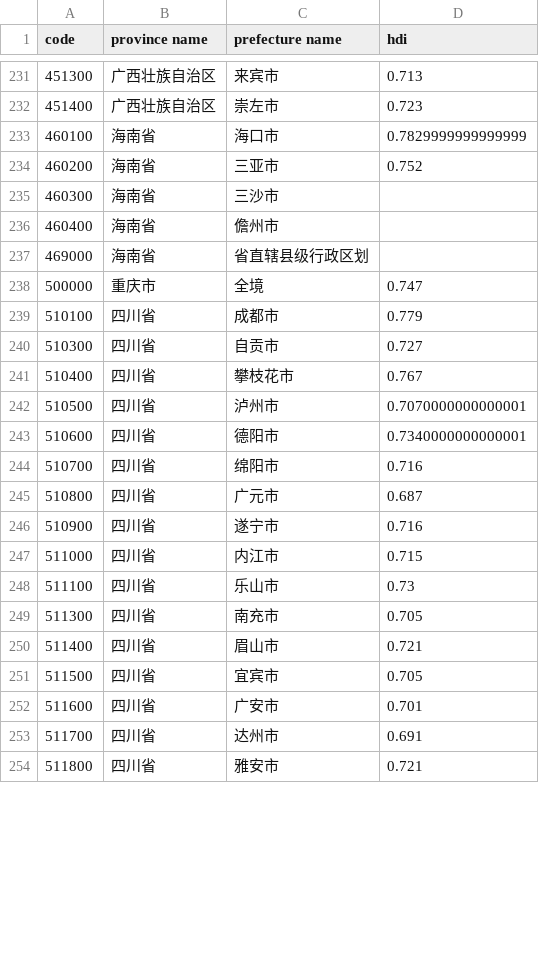
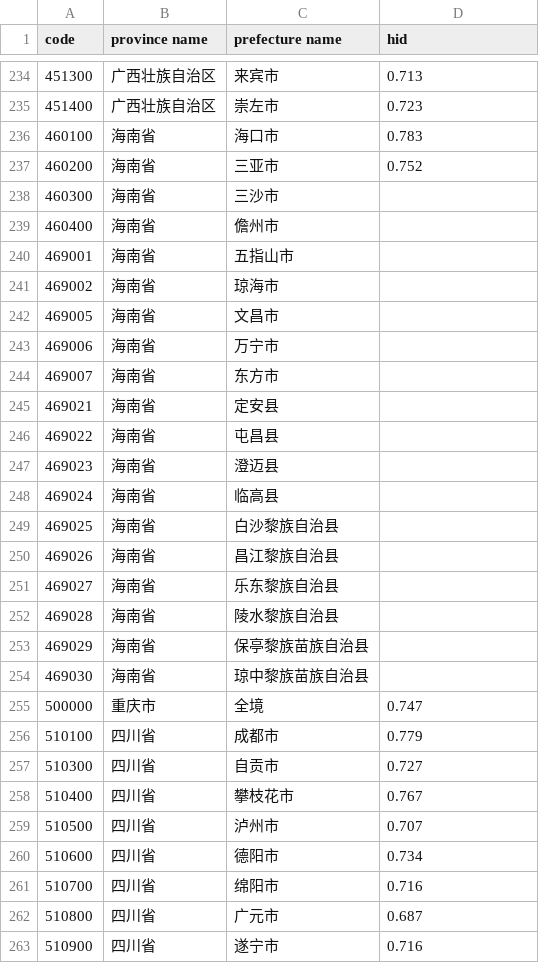
Before and after one commit to tsycstang/china_hdi_2016, a CSV file: china_hdi_2016.csv (was china_hdi_data.csv), drawn as a sheet; only a part is shown, gaps mark what is left out; the shorter side is filled out with more unchanged rows; the diff covers the shown part only.

Commit message:
Data style update

```diff
--- a/china_hdi_data.csv
+++ b/china_hdi_2016.csv
@@ -1 +1 @@
-code,province name,prefecture name,hdi
+code,province name,prefecture name,hid
@@ -232,3 +235,3 @@ code,province name,prefecture name,hdi
 451400,广西壮族自治区,崇左市,0.723
-460100,海南省,海口市,0.7829999999999999
+460100,海南省,海口市,0.783
 460200,海南省,三亚市,0.752
@@ -236,3 +239,17 @@ code,province name,prefecture name,hdi
 460400,海南省,儋州市,
-469000,海南省,省直辖县级行政区划,
+469001,海南省,五指山市,
+469002,海南省,琼海市,
+469005,海南省,文昌市,
+469006,海南省,万宁市,
+469007,海南省,东方市,
+469021,海南省,定安县,
+469022,海南省,屯昌县,
+469023,海南省,澄迈县,
+469024,海南省,临高县,
+469025,海南省,白沙黎族自治县,
+469026,海南省,昌江黎族自治县,
+469027,海南省,乐东黎族自治县,
+469028,海南省,陵水黎族自治县,
+469029,海南省,保亭黎族苗族自治县,
+469030,海南省,琼中黎族苗族自治县,
 500000,重庆市,全境,0.747
@@ -241,4 +258,4 @@ code,province name,prefecture name,hdi
 510400,四川省,攀枝花市,0.767
-510500,四川省,泸州市,0.7070000000000001
-510600,四川省,德阳市,0.7340000000000001
+510500,四川省,泸州市,0.707
+510600,四川省,德阳市,0.734
 510700,四川省,绵阳市,0.716
```
Also changed, not shown: 15 added rows, 3 removed rows and 90 edited cells elsewhere in this file.
